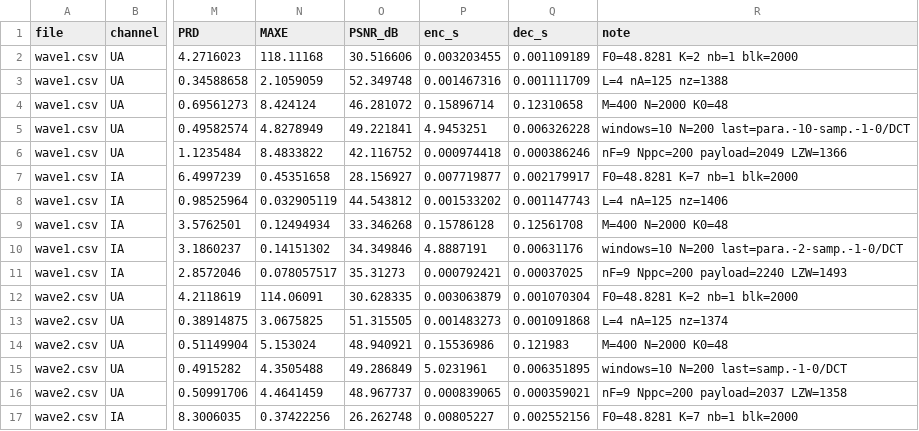
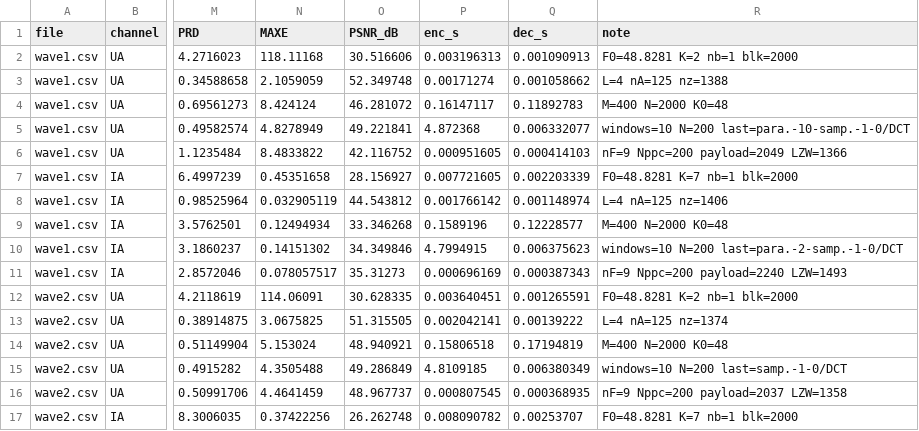
Before and after one commit to qjx1122/ewcr-waveform-tool, a CSV file: c/results/verify_field_data.csv, drawn as a sheet; only a part is shown, gaps mark what is left out; the diff covers the shown part only; the diff names each change by its address in the sheet, - before the commit and + after, or states it on an @@ line.

Commit message:
wip: write compressed .ewcr and reconstructed waveform CSV
Each codec run now dumps original/reconstructed/compare CSV plus an
EWCR binary bitstream under c/results/out/. Field cases are indexed
by manifest.csv.

Co-authored-by: arena-agent <297053741+arena-agent@users.noreply.github.com>

```diff
--- a/c/results/verify_field_data.csv
+++ b/c/results/verify_field_data.csv
-P2 (enc_s): 0.003203455
+P2 (enc_s): 0.003196313
-Q2 (dec_s): 0.001109189
+Q2 (dec_s): 0.001090913
-P3 (enc_s): 0.001467316
+P3 (enc_s): 0.00171274
-Q3 (dec_s): 0.001111709
+Q3 (dec_s): 0.001058662
-P4 (enc_s): 0.15896714
+P4 (enc_s): 0.16147117
-Q4 (dec_s): 0.12310658
+Q4 (dec_s): 0.11892783
-P5 (enc_s): 4.9453251
+P5 (enc_s): 4.872368
-Q5 (dec_s): 0.006326228
+Q5 (dec_s): 0.006332077
-P6 (enc_s): 0.000974418
+P6 (enc_s): 0.000951605
-Q6 (dec_s): 0.000386246
+Q6 (dec_s): 0.000414103
-P7 (enc_s): 0.007719877
+P7 (enc_s): 0.007721605
-Q7 (dec_s): 0.002179917
+Q7 (dec_s): 0.002203339
-P8 (enc_s): 0.001533202
+P8 (enc_s): 0.001766142
-Q8 (dec_s): 0.001147743
+Q8 (dec_s): 0.001148974
-P9 (enc_s): 0.15786128
+P9 (enc_s): 0.1589196
-Q9 (dec_s): 0.12561708
+Q9 (dec_s): 0.12228577
-P10 (enc_s): 4.8887191
+P10 (enc_s): 4.7994915
-Q10 (dec_s): 0.00631176
+Q10 (dec_s): 0.006375623
-P11 (enc_s): 0.000792421
+P11 (enc_s): 0.000696169
-Q11 (dec_s): 0.00037025
+Q11 (dec_s): 0.000387343
-P12 (enc_s): 0.003063879
+P12 (enc_s): 0.003640451
-Q12 (dec_s): 0.001070304
+Q12 (dec_s): 0.001265591
-P13 (enc_s): 0.001483273
+P13 (enc_s): 0.002042141
-Q13 (dec_s): 0.001091868
+Q13 (dec_s): 0.00139222
-P14 (enc_s): 0.15536986
+P14 (enc_s): 0.15806518
-Q14 (dec_s): 0.121983
+Q14 (dec_s): 0.17194819
-P15 (enc_s): 5.0231961
+P15 (enc_s): 4.8109185
-Q15 (dec_s): 0.006351895
+Q15 (dec_s): 0.006380349
-P16 (enc_s): 0.000839065
+P16 (enc_s): 0.000807545
-Q16 (dec_s): 0.000359021
+Q16 (dec_s): 0.000368935
-P17 (enc_s): 0.00805227
+P17 (enc_s): 0.008090782
-Q17 (dec_s): 0.002552156
+Q17 (dec_s): 0.00253707
```
Also changed, not shown: 48 edited cells elsewhere in this file, c/results/verify_five_codecs.csv, 17 other files.
